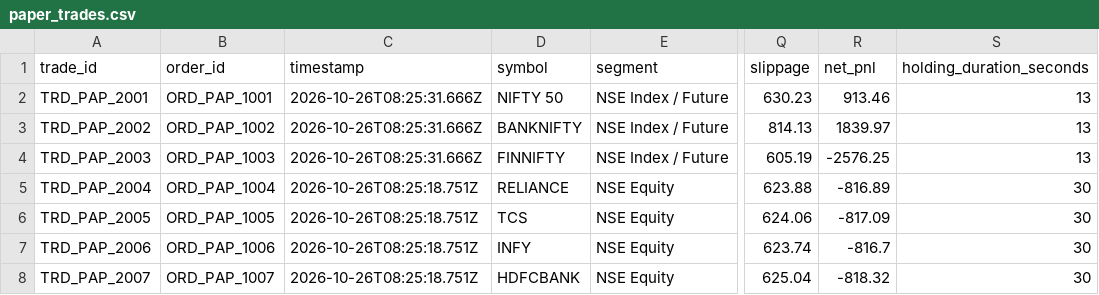
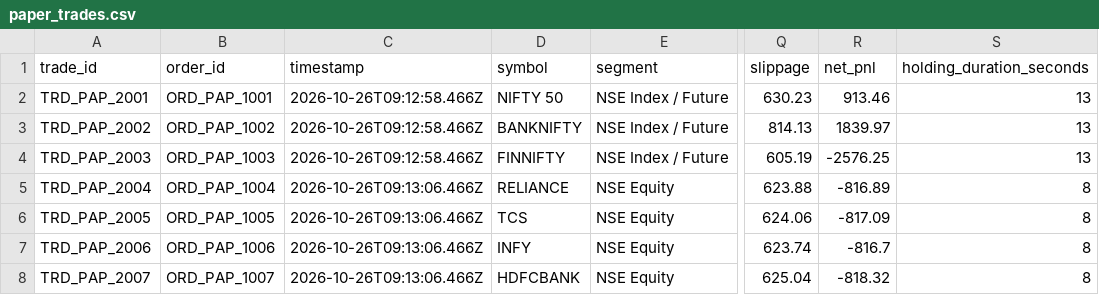
Before and after one commit to veereshgowdan346-bot/new, a CSV file: reports/paper_trades.csv, drawn as a sheet; only a part is shown, gaps mark what is left out; the diff names each change by its address in the sheet, - before the commit and + after, or states it on an @@ line.

Commit message:
fix(integration): resolve TypeScript screenshot errors, wire SQLite paper trading ledger, and deliver complete readiness report

```diff
--- a/reports/paper_trades.csv
+++ b/reports/paper_trades.csv
-C2:C4 (timestamp): 2026-10-26T08:25:31.666Z
+C2:C4 (timestamp): 2026-10-26T09:12:58.466Z
-C5:C8 (timestamp): 2026-10-26T08:25:18.751Z
+C5:C8 (timestamp): 2026-10-26T09:13:06.466Z
-S5:S8 (holding_duration_seconds): 30
+S5:S8 (holding_duration_seconds): 8
```
Also changed, not shown: reports/paper_orders.csv, 12 other files.
